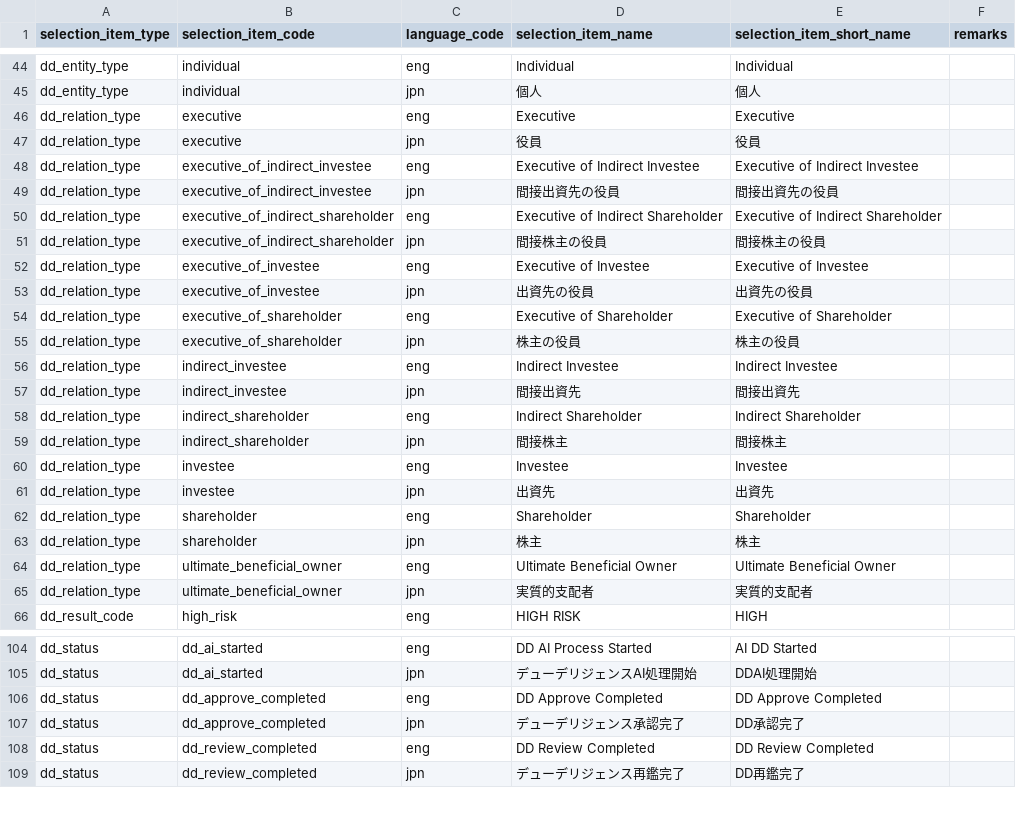
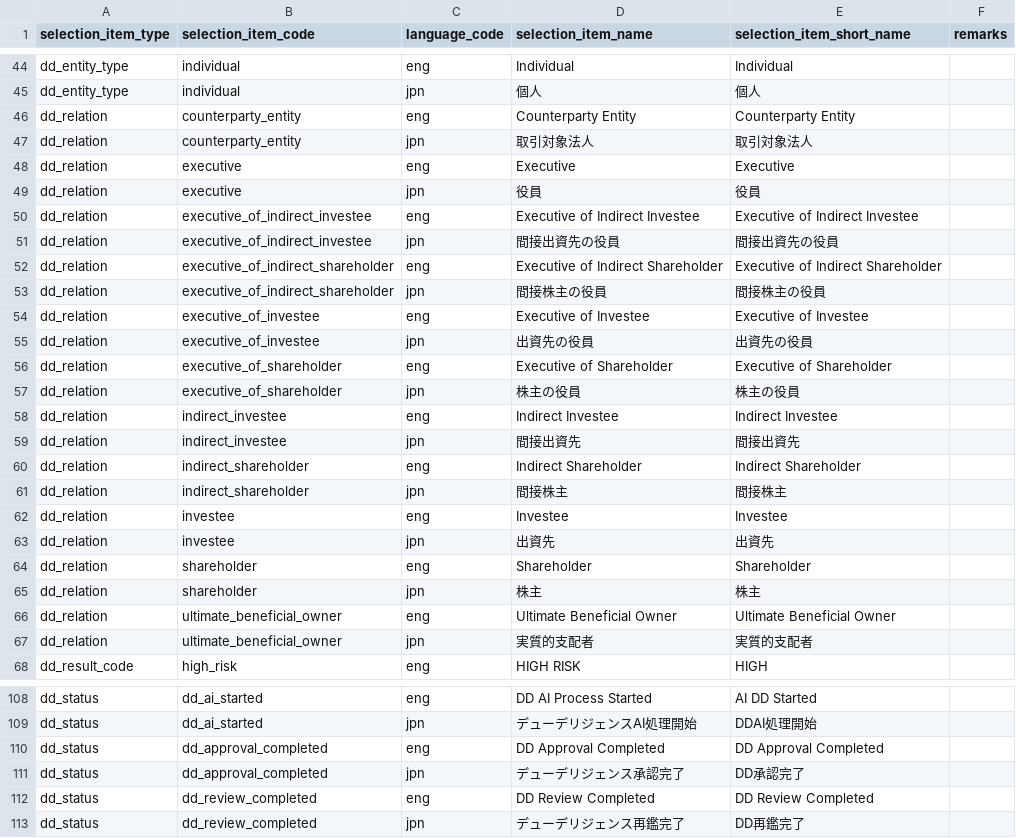
Before and after one commit to l-ryuya/linus-dbo-dd, a CSV file: database/seeders/base/csv/DF18_selection_item_translations.csv, drawn as a sheet; only a part is shown, gaps mark what is left out; the diff covers the shown part only.

```diff
--- a/database/seeders/base/csv/DF18_selection_item_translations.csv
+++ b/database/seeders/base/csv/DF18_selection_item_translations.csv
@@ -45,22 +45,24 @@ dd_entity_type,individual,eng,Individual,Individual,
 dd_entity_type,individual,jpn,個人,個人,
-dd_relation_type,executive,eng,Executive,Executive,
-dd_relation_type,executive,jpn,役員,役員,
-dd_relation_type,executive_of_indirect_investee,eng,Executive of Indirect Investee,Executive of Indirect Investee,
-dd_relation_type,executive_of_indirect_investee,jpn,間接出資先の役員,間接出資先の役員,
-dd_relation_type,executive_of_indirect_shareholder,eng,Executive of Indirect Shareholder,Executive of Indirect Shareholder,
-dd_relation_type,executive_of_indirect_shareholder,jpn,間接株主の役員,間接株主の役員,
-dd_relation_type,executive_of_investee,eng,Executive of Investee,Executive of Investee,
-dd_relation_type,executive_of_investee,jpn,出資先の役員,出資先の役員,
-dd_relation_type,executive_of_shareholder,eng,Executive of Shareholder,Executive of Shareholder,
-dd_relation_type,executive_of_shareholder,jpn,株主の役員,株主の役員,
-dd_relation_type,indirect_investee,eng,Indirect Investee,Indirect Investee,
-dd_relation_type,indirect_investee,jpn,間接出資先,間接出資先,
-dd_relation_type,indirect_shareholder,eng,Indirect Shareholder,Indirect Shareholder,
-dd_relation_type,indirect_shareholder,jpn,間接株主,間接株主,
-dd_relation_type,investee,eng,Investee,Investee,
-dd_relation_type,investee,jpn,出資先,出資先,
-dd_relation_type,shareholder,eng,Shareholder,Shareholder,
-dd_relation_type,shareholder,jpn,株主,株主,
-dd_relation_type,ultimate_beneficial_owner,eng,Ultimate Beneficial Owner,Ultimate Beneficial Owner,
-dd_relation_type,ultimate_beneficial_owner,jpn,実質的支配者,実質的支配者,
+dd_relation,counterparty_entity,eng,Counterparty Entity,Counterparty Entity,
+dd_relation,counterparty_entity,jpn,取引対象法人,取引対象法人,
+dd_relation,executive,eng,Executive,Executive,
+dd_relation,executive,jpn,役員,役員,
+dd_relation,executive_of_indirect_investee,eng,Executive of Indirect Investee,Executive of Indirect Investee,
+dd_relation,executive_of_indirect_investee,jpn,間接出資先の役員,間接出資先の役員,
+dd_relation,executive_of_indirect_shareholder,eng,Executive of Indirect Shareholder,Executive of Indirect Shareholder,
+dd_relation,executive_of_indirect_shareholder,jpn,間接株主の役員,間接株主の役員,
+dd_relation,executive_of_investee,eng,Executive of Investee,Executive of Investee,
+dd_relation,executive_of_investee,jpn,出資先の役員,出資先の役員,
+dd_relation,executive_of_shareholder,eng,Executive of Shareholder,Executive of Shareholder,
+dd_relation,executive_of_shareholder,jpn,株主の役員,株主の役員,
+dd_relation,indirect_investee,eng,Indirect Investee,Indirect Investee,
+dd_relation,indirect_investee,jpn,間接出資先,間接出資先,
+dd_relation,indirect_shareholder,eng,Indirect Shareholder,Indirect Shareholder,
+dd_relation,indirect_shareholder,jpn,間接株主,間接株主,
+dd_relation,investee,eng,Investee,Investee,
+dd_relation,investee,jpn,出資先,出資先,
+dd_relation,shareholder,eng,Shareholder,Shareholder,
+dd_relation,shareholder,jpn,株主,株主,
+dd_relation,ultimate_beneficial_owner,eng,Ultimate Beneficial Owner,Ultimate Beneficial Owner,
+dd_relation,ultimate_beneficial_owner,jpn,実質的支配者,実質的支配者,
 dd_result_code,high_risk,eng,HIGH RISK,HIGH,
@@ -105,4 +109,4 @@ dd_status,dd_ai_started,eng,DD AI Process Started,AI DD Started,
 dd_status,dd_ai_started,jpn,デューデリジェンスAI処理開始,DDAI処理開始,
-dd_status,dd_approve_completed,eng,DD Approve Completed,DD Approve Completed,
-dd_status,dd_approve_completed,jpn,デューデリジェンス承認完了,DD承認完了,
+dd_status,dd_approval_completed,eng,DD Approval Completed,DD Approval Completed,
+dd_status,dd_approval_completed,jpn,デューデリジェンス承認完了,DD承認完了,
 dd_status,dd_review_completed,eng,DD Review Completed,DD Review Completed,
```
Also changed, not shown: 2 added rows and 45 edited cells elsewhere in this file, database/seeders/base/csv/DF18_selection_items.csv, 9 other files.
